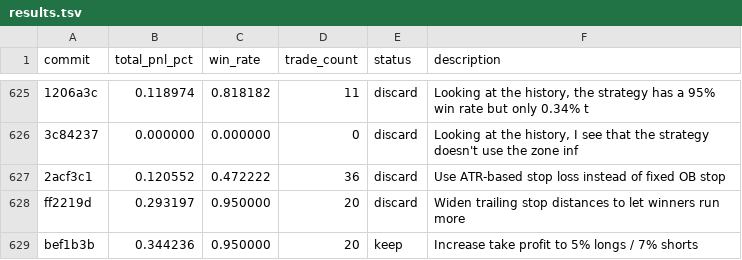
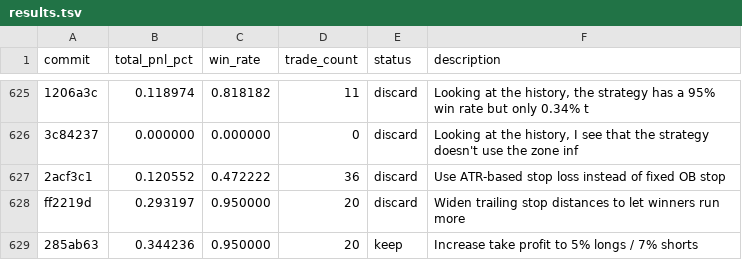
Before and after one commit to RishiJain905/autoresearch, a TSV file: results.tsv, drawn as a sheet; only a part is shown, gaps mark what is left out; the diff names each change by its address in the sheet, - before the commit and + after, or states it on an @@ line.

```diff
--- a/results.tsv
+++ b/results.tsv
-A629 (commit): bef1b3b
+A629 (commit): 285ab63
```
